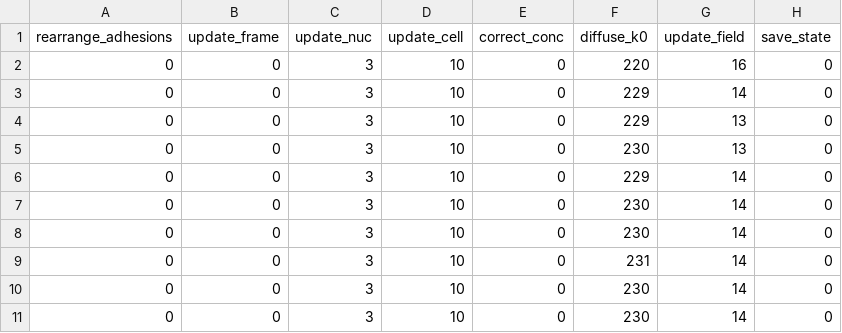
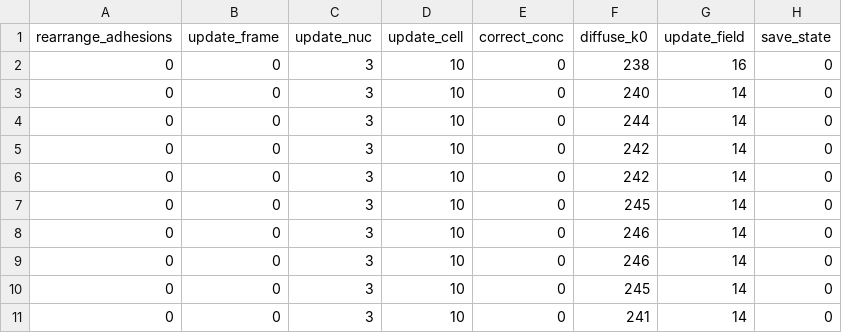
Before and after one commit to i3ta/dynein-cell-model, a CSV file: run/dcm_test_5m/metrics.csv, drawn as a sheet.

```diff
--- a/run/dcm_test_5m/metrics.csv
+++ b/run/dcm_test_5m/metrics.csv
@@ -1,11 +1,11 @@
 rearrange_adhesions,update_frame,update_nuc,update_cell,correct_conc,diffuse_k0,update_field,save_state,
-0,0,3,10,0,220,16,0,
-0,0,3,10,0,229,14,0,
-0,0,3,10,0,229,13,0,
-0,0,3,10,0,230,13,0,
-0,0,3,10,0,229,14,0,
-0,0,3,10,0,230,14,0,
-0,0,3,10,0,230,14,0,
-0,0,3,10,0,231,14,0,
-0,0,3,10,0,230,14,0,
-0,0,3,10,0,230,14,0,
+0,0,3,10,0,238,16,0,
+0,0,3,10,0,240,14,0,
+0,0,3,10,0,244,14,0,
+0,0,3,10,0,242,14,0,
+0,0,3,10,0,242,14,0,
+0,0,3,10,0,245,14,0,
+0,0,3,10,0,246,14,0,
+0,0,3,10,0,246,14,0,
+0,0,3,10,0,245,14,0,
+0,0,3,10,0,241,14,0,
```
Also changed, not shown: 2 other files.
